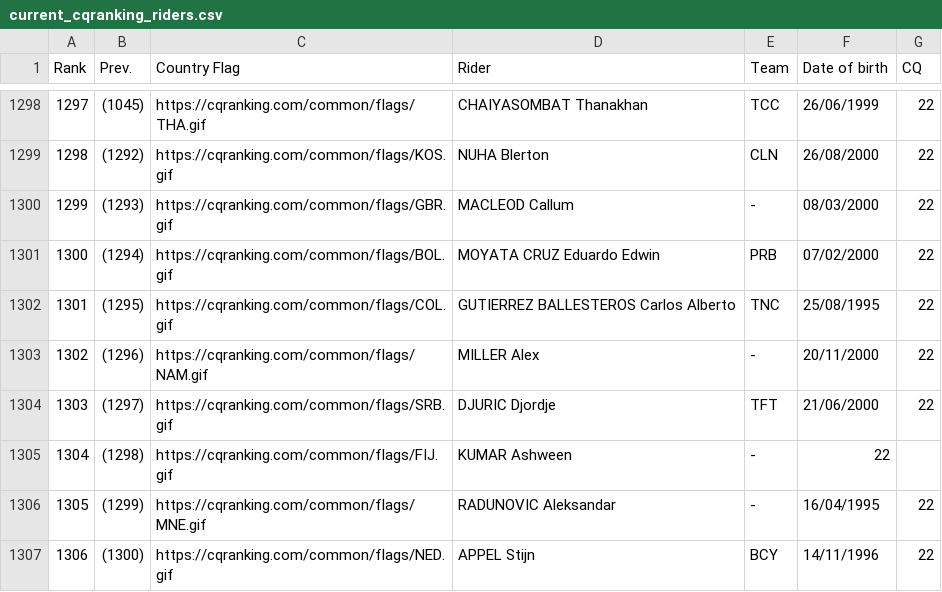
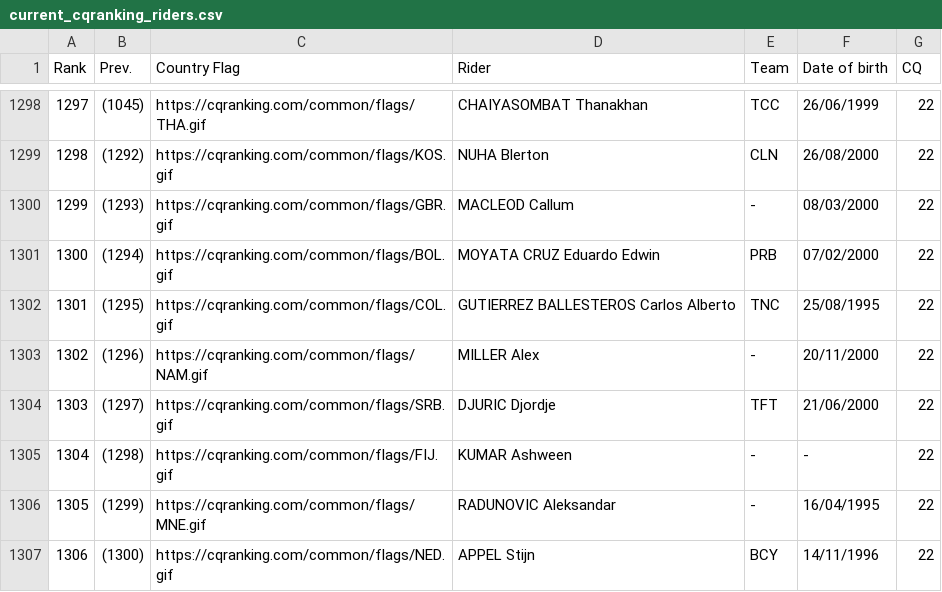
Before and after one commit to ciclismoreale/ciclismoreale.github.io, a CSV file: data/current_cqranking_riders.csv, drawn as a sheet; only a part is shown, gaps mark what is left out.

Commit message:
fixed

```diff
--- a/data/current_cqranking_riders.csv
+++ b/data/current_cqranking_riders.csv
@@ -1304,3 +1304,3 @@ Rank,Prev.,Country Flag,Rider,Team,Date of birth,CQ
 1303,(1297),https://cqranking.com/common/flags/SRB.gif,DJURIC Djordje,TFT,21/06/2000,22
-1304,(1298),https://cqranking.com/common/flags/FIJ.gif,KUMAR Ashween,-,22,
+1304,(1298),https://cqranking.com/common/flags/FIJ.gif,KUMAR Ashween,-,-,22,
 1305,(1299),https://cqranking.com/common/flags/MNE.gif,RADUNOVIC Aleksandar,-,16/04/1995,22
```
